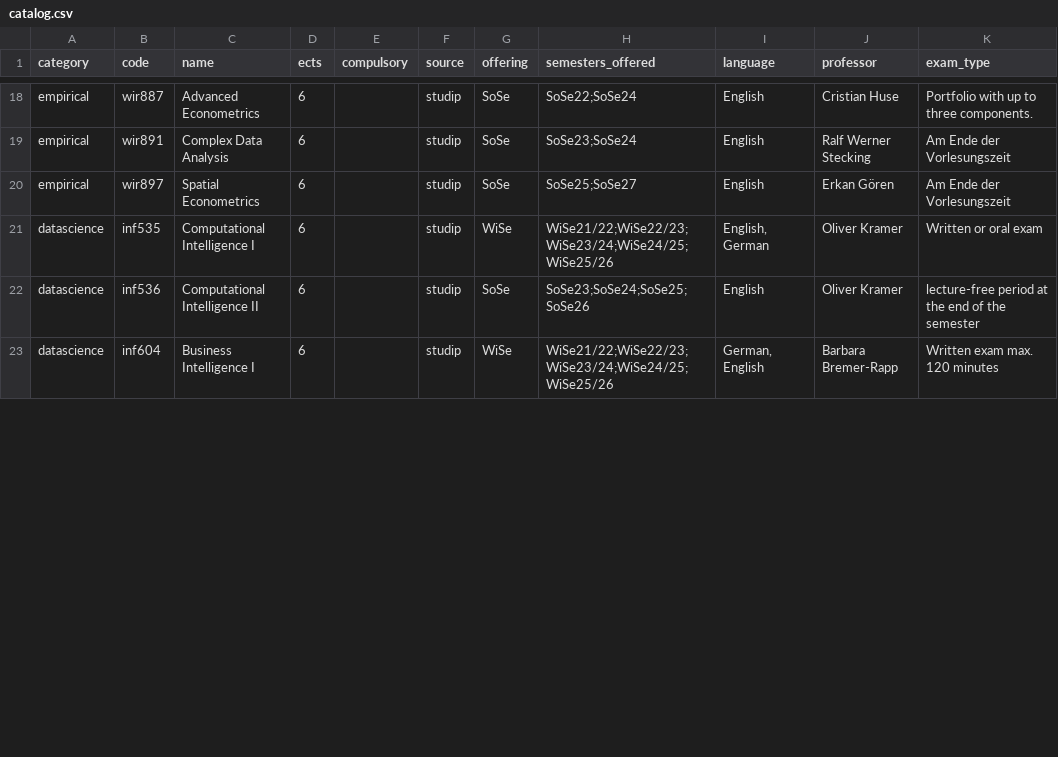
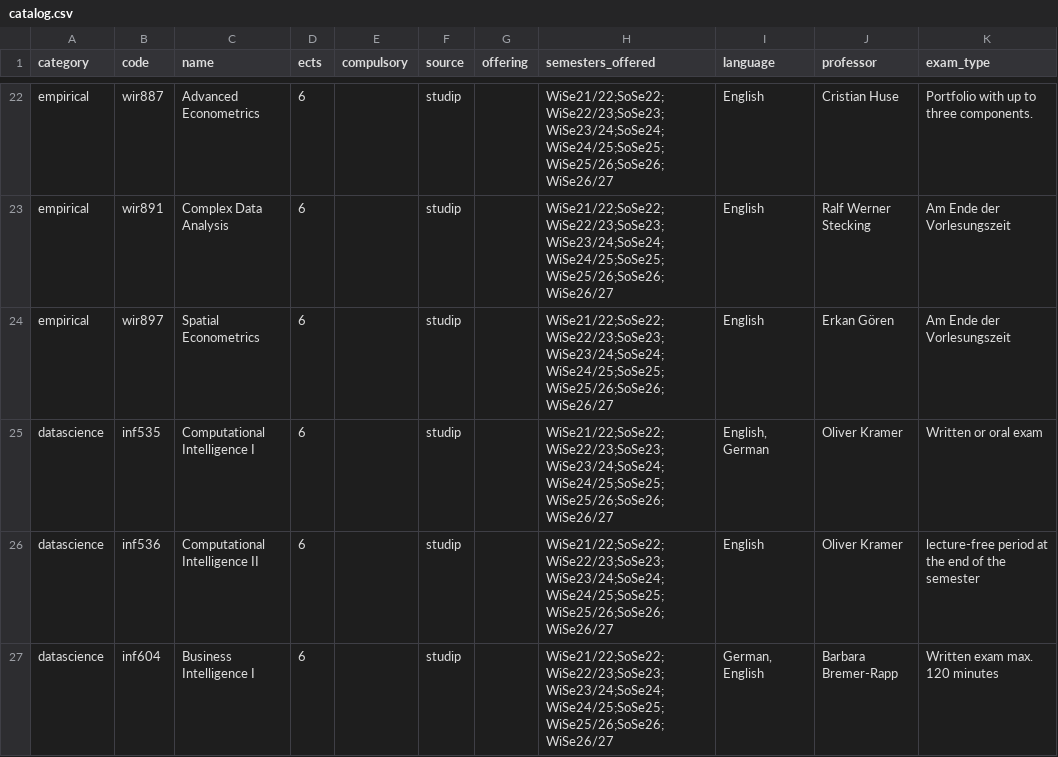
Before and after one commit to ofurkancoban/AEDS_ECTS_Tracker, a CSV file: catalog.csv, drawn as a sheet; only a part is shown, gaps mark what is left out; addresses are those after the commit; the diff covers the shown part only; the diff names each change by its address in the sheet, - before the commit and + after, or states it on an @@ line.

```diff
--- a/catalog.csv
+++ b/catalog.csv
-G22:G24 (offering): SoSe
+G22:G24 (offering): (empty)
-H22 (semesters_offered): SoSe22;SoSe24
+H22 (semesters_offered): WiSe21/22;SoSe22;WiSe22/23;SoSe23;WiSe23/24;SoSe24;WiSe24/25;SoSe25;WiSe25/26;SoSe26;WiSe26/27
-H23 (semesters_offered): SoSe23;SoSe24
+H23 (semesters_offered): WiSe21/22;SoSe22;WiSe22/23;SoSe23;WiSe23/24;SoSe24;WiSe24/25;SoSe25;WiSe25/26;SoSe26;WiSe26/27
-H24 (semesters_offered): SoSe25;SoSe27
+H24 (semesters_offered): WiSe21/22;SoSe22;WiSe22/23;SoSe23;WiSe23/24;SoSe24;WiSe24/25;SoSe25;WiSe25/26;SoSe26;WiSe26/27
-G25 (offering): WiSe
+G25 (offering): (empty)
-H25 (semesters_offered): WiSe21/22;WiSe22/23;WiSe23/24;WiSe24/25;WiSe25/26
+H25 (semesters_offered): WiSe21/22;SoSe22;WiSe22/23;SoSe23;WiSe23/24;SoSe24;WiSe24/25;SoSe25;WiSe25/26;SoSe26;WiSe26/27
-G26 (offering): SoSe
+G26 (offering): (empty)
-H26 (semesters_offered): SoSe23;SoSe24;SoSe25;SoSe26
+H26 (semesters_offered): WiSe21/22;SoSe22;WiSe22/23;SoSe23;WiSe23/24;SoSe24;WiSe24/25;SoSe25;WiSe25/26;SoSe26;WiSe26/27
-G27 (offering): WiSe
+G27 (offering): (empty)
-H27 (semesters_offered): WiSe21/22;WiSe22/23;WiSe23/24;WiSe24/25;WiSe25/26
+H27 (semesters_offered): WiSe21/22;SoSe22;WiSe22/23;SoSe23;WiSe23/24;SoSe24;WiSe24/25;SoSe25;WiSe25/26;SoSe26;WiSe26/27
```
Also changed, not shown: 5 added rows, 1 removed row and 55 edited cells elsewhere in this file.
